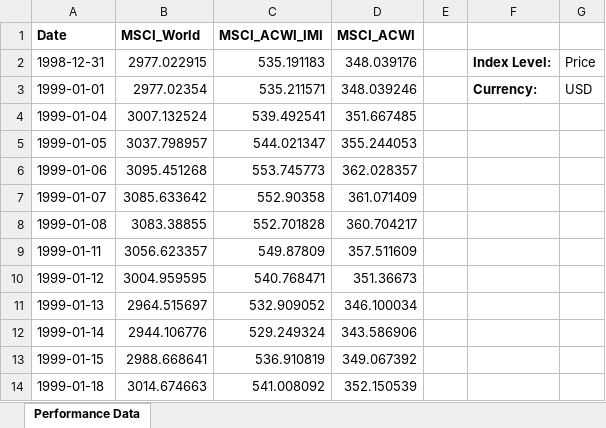
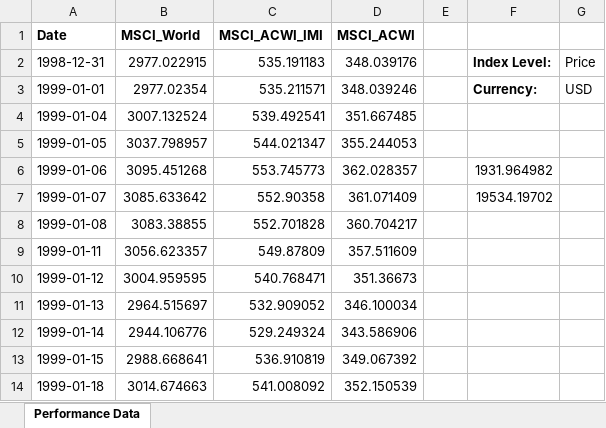
Before and after one commit to aimer63/fire, an Excel workbook: data/MSCI-World-ACWI-ACWIIMI-1999-2025-daily.xlsx, sheet Performance Data, drawn as a sheet; only a part is shown; values as stored, in another font and other column widths than the file's, no borders; the diff names each change by its address in the sheet, - before the commit and + after, or states it on an @@ line.

```diff
--- a/data/MSCI-World-ACWI-ACWIIMI-1999-2025-daily.xlsx (sheet Performance Data)
+++ b/data/MSCI-World-ACWI-ACWIIMI-1999-2025-daily.xlsx (sheet Performance Data)
-F6: (empty)
+F6: 1931.964982
-F7: (empty)
+F7: 19534.19702
```
Also changed, not shown: 2 other files.
